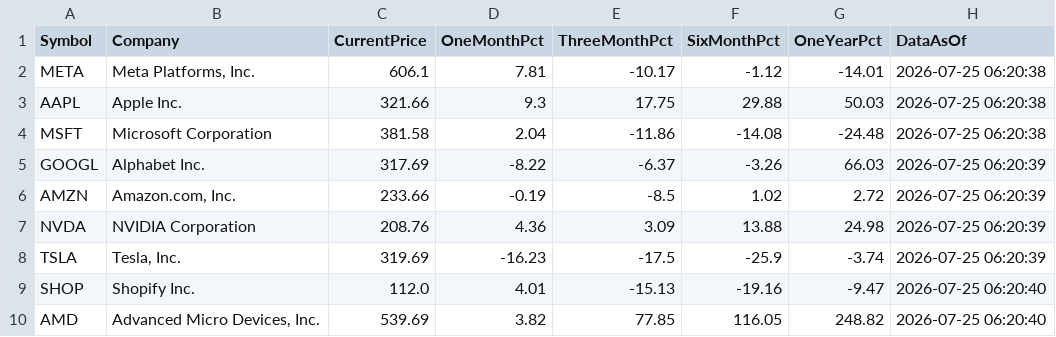
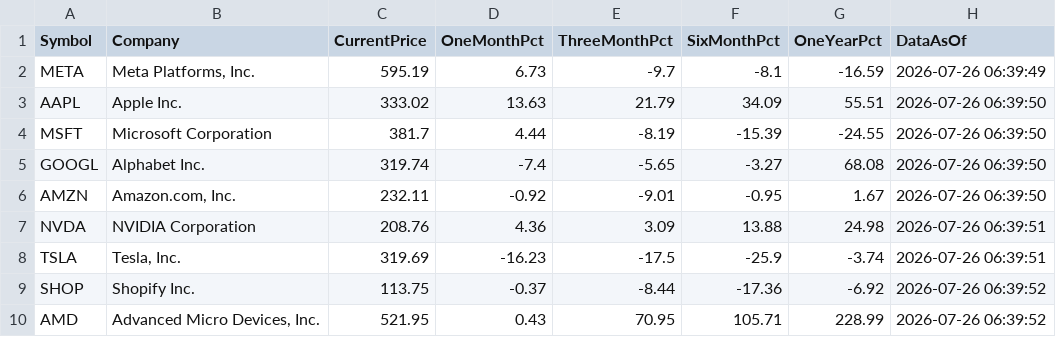
Before and after one commit to MohammedKhan68/NewStockMarketList-1, a CSV file: stocks.csv, drawn as a sheet.

```diff
--- a/stocks.csv
+++ b/stocks.csv
@@ -1,10 +1,10 @@
 Symbol,Company,CurrentPrice,OneMonthPct,ThreeMonthPct,SixMonthPct,OneYearPct,DataAsOf
-META,"Meta Platforms, Inc.",606.1,7.81,-10.17,-1.12,-14.01,2026-07-25 06:20:38
-AAPL,Apple Inc.,321.66,9.3,17.75,29.88,50.03,2026-07-25 06:20:38
-MSFT,Microsoft Corporation,381.58,2.04,-11.86,-14.08,-24.48,2026-07-25 06:20:38
-GOOGL,Alphabet Inc.,317.69,-8.22,-6.37,-3.26,66.03,2026-07-25 06:20:39
-AMZN,"Amazon.com, Inc.",233.66,-0.19,-8.5,1.02,2.72,2026-07-25 06:20:39
-NVDA,NVIDIA Corporation,208.76,4.36,3.09,13.88,24.98,2026-07-25 06:20:39
-TSLA,"Tesla, Inc.",319.69,-16.23,-17.5,-25.9,-3.74,2026-07-25 06:20:39
-SHOP,Shopify Inc.,112.0,4.01,-15.13,-19.16,-9.47,2026-07-25 06:20:40
-AMD,"Advanced Micro Devices, Inc.",539.69,3.82,77.85,116.05,248.82,2026-07-25 06:20:40
+META,"Meta Platforms, Inc.",595.19,6.73,-9.7,-8.1,-16.59,2026-07-26 06:39:49
+AAPL,Apple Inc.,333.02,13.63,21.79,34.09,55.51,2026-07-26 06:39:50
+MSFT,Microsoft Corporation,381.7,4.44,-8.19,-15.39,-24.55,2026-07-26 06:39:50
+GOOGL,Alphabet Inc.,319.74,-7.4,-5.65,-3.27,68.08,2026-07-26 06:39:50
+AMZN,"Amazon.com, Inc.",232.11,-0.92,-9.01,-0.95,1.67,2026-07-26 06:39:50
+NVDA,NVIDIA Corporation,208.76,4.36,3.09,13.88,24.98,2026-07-26 06:39:51
+TSLA,"Tesla, Inc.",319.69,-16.23,-17.5,-25.9,-3.74,2026-07-26 06:39:51
+SHOP,Shopify Inc.,113.75,-0.37,-8.44,-17.36,-6.92,2026-07-26 06:39:52
+AMD,"Advanced Micro Devices, Inc.",521.95,0.43,70.95,105.71,228.99,2026-07-26 06:39:52
```
